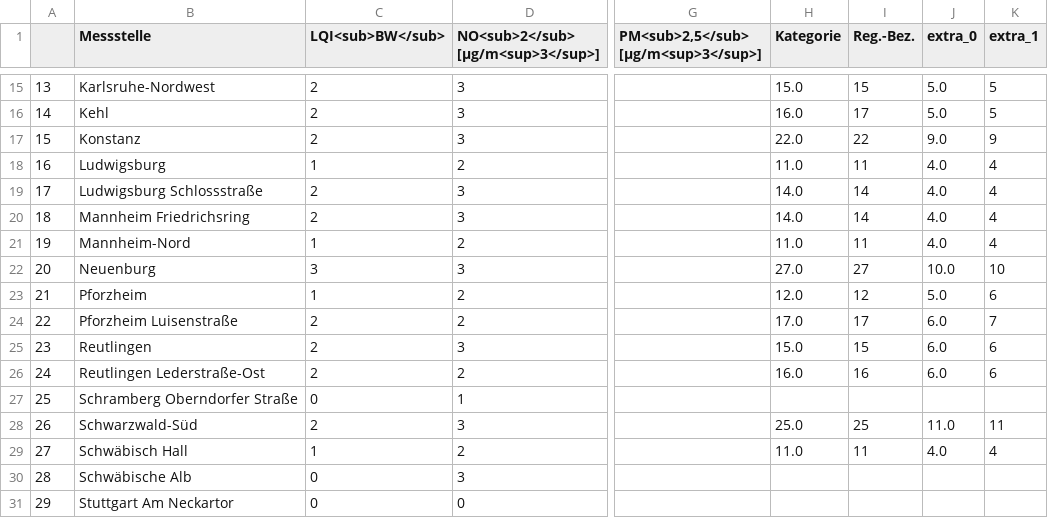
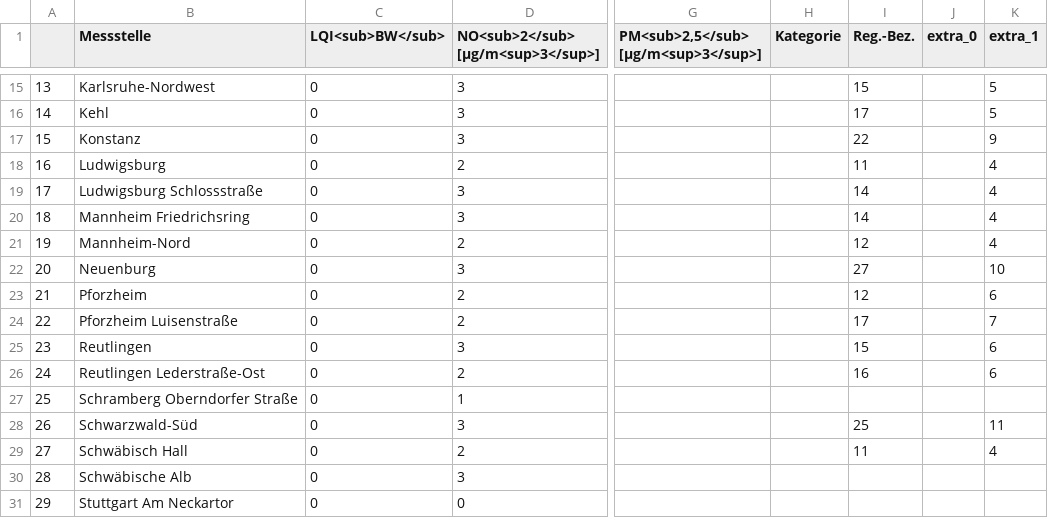
Before and after one commit to Schnuff22/feinstaub_bw, a CSV file: lufttabelle.csv, drawn as a sheet; only a part is shown, gaps mark what is left out; the diff covers the shown part only; the diff names each change by its address in the sheet, - before the commit and + after, or states it on an @@ line.

```diff
--- a/lufttabelle.csv
+++ b/lufttabelle.csv
-C15:C17 (LQI<sub>BW</sub>): 2
+C15:C17 (LQI<sub>BW</sub>): 0
-H15 (Kategorie): 15.0
+H15 (Kategorie): (empty)
-J15:J16 (extra_0): 5.0
+J15:J16 (extra_0): (empty)
-H16 (Kategorie): 16.0
+H16 (Kategorie): (empty)
-H17 (Kategorie): 22.0
+H17 (Kategorie): (empty)
-J17 (extra_0): 9.0
+J17 (extra_0): (empty)
-C18 (LQI<sub>BW</sub>): 1
+C18 (LQI<sub>BW</sub>): 0
-H18 (Kategorie): 11.0
+H18 (Kategorie): (empty)
-J18:J21 (extra_0): 4.0
+J18:J21 (extra_0): (empty)
-C19:C20 (LQI<sub>BW</sub>): 2
+C19:C20 (LQI<sub>BW</sub>): 0
-H19:H20 (Kategorie): 14.0
+H19:H20 (Kategorie): (empty)
-C21 (LQI<sub>BW</sub>): 1
+C21 (LQI<sub>BW</sub>): 0
-H21 (Kategorie): 11.0
+H21 (Kategorie): (empty)
-I21 (Reg.-Bez.): 11
+I21 (Reg.-Bez.): 12
-C22 (LQI<sub>BW</sub>): 3
+C22 (LQI<sub>BW</sub>): 0
-H22 (Kategorie): 27.0
+H22 (Kategorie): (empty)
-J22 (extra_0): 10.0
+J22 (extra_0): (empty)
-C23 (LQI<sub>BW</sub>): 1
+C23 (LQI<sub>BW</sub>): 0
-H23 (Kategorie): 12.0
+H23 (Kategorie): (empty)
-J23 (extra_0): 5.0
+J23 (extra_0): (empty)
-C24:C26 (LQI<sub>BW</sub>): 2
+C24:C26 (LQI<sub>BW</sub>): 0
-H24 (Kategorie): 17.0
+H24 (Kategorie): (empty)
-J24:J26 (extra_0): 6.0
+J24:J26 (extra_0): (empty)
-H25 (Kategorie): 15.0
+H25 (Kategorie): (empty)
-H26 (Kategorie): 16.0
+H26 (Kategorie): (empty)
-C28 (LQI<sub>BW</sub>): 2
+C28 (LQI<sub>BW</sub>): 0
-H28 (Kategorie): 25.0
+H28 (Kategorie): (empty)
-J28 (extra_0): 11.0
+J28 (extra_0): (empty)
-C29 (LQI<sub>BW</sub>): 1
+C29 (LQI<sub>BW</sub>): 0
-H29 (Kategorie): 11.0
+H29 (Kategorie): (empty)
-J29 (extra_0): 4.0
+J29 (extra_0): (empty)
```
Also changed, not shown: 74 edited cells elsewhere in this file.
